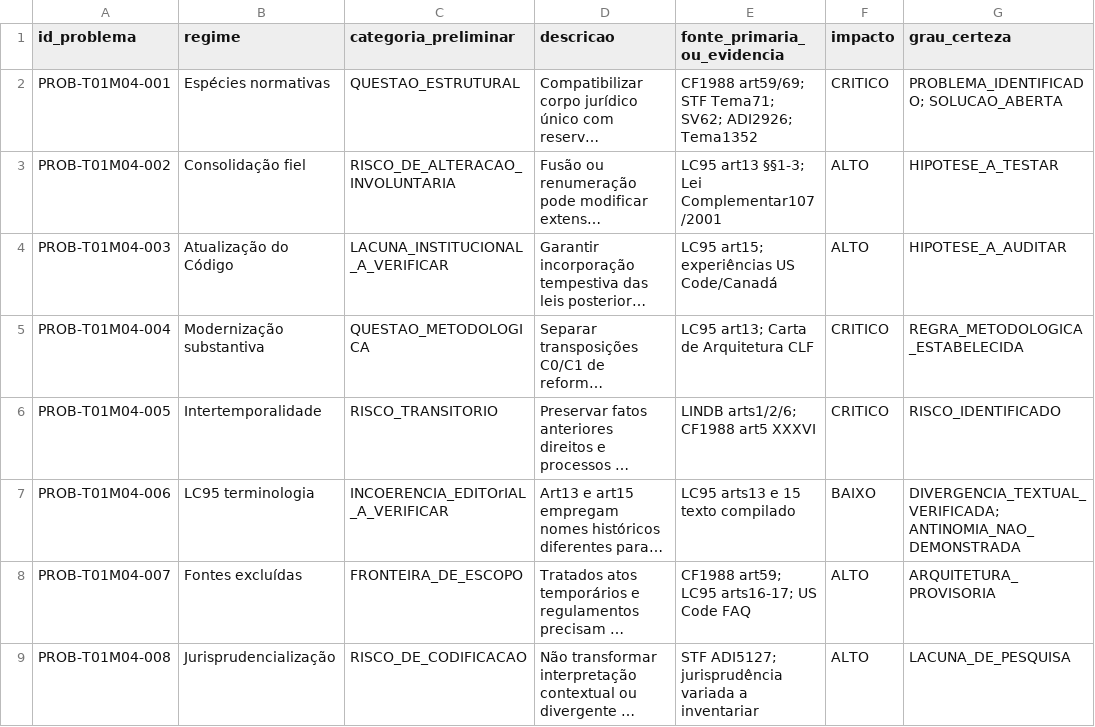
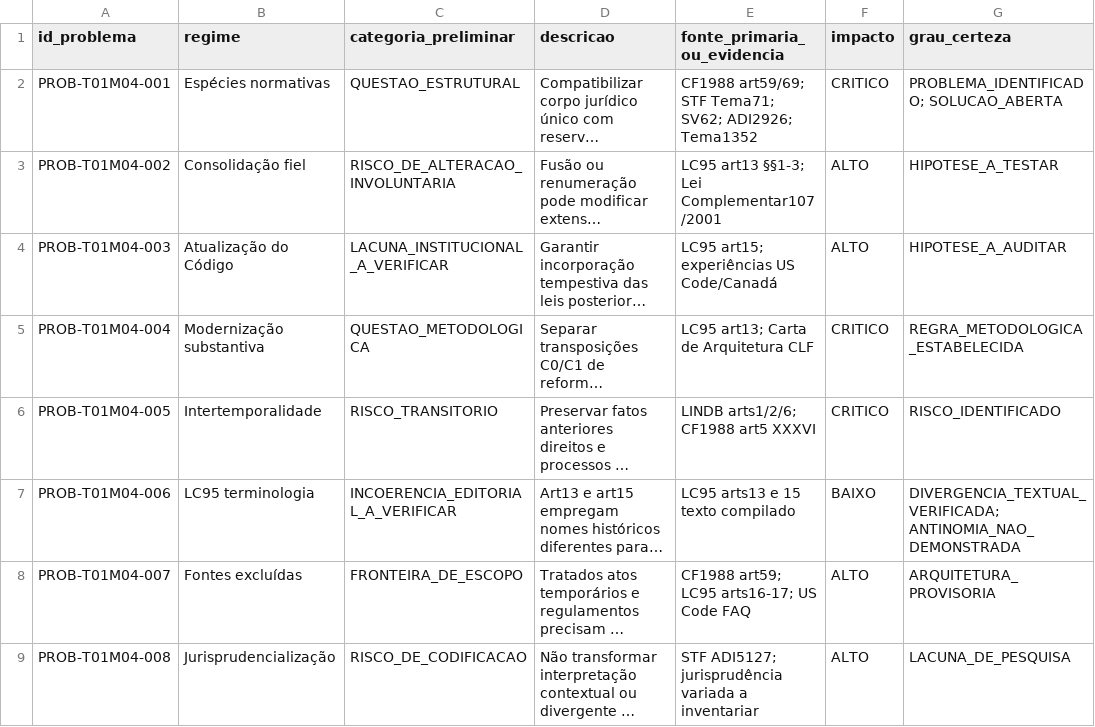
Before and after one commit to raphaelpetta/codigo-legislacao-federal, a CSV file: modulos/T01/M04/MAPA_PROBLEMAS_01.csv, drawn as a sheet; only a part is shown; long unchanged cells end in …; the diff names each change by its address in the sheet, - before the commit and + after, or states it on an @@ line.

Commit message:
fix(T01.M04): normalizar categoria editorial no mapa de problemas

```diff
--- a/modulos/T01/M04/MAPA_PROBLEMAS_01.csv
+++ b/modulos/T01/M04/MAPA_PROBLEMAS_01.csv
-C7 (categoria_preliminar): INCOERENCIA_EDITOrIAL_A_VERIFICAR
+C7 (categoria_preliminar): INCOERENCIA_EDITORIAL_A_VERIFICAR
```
